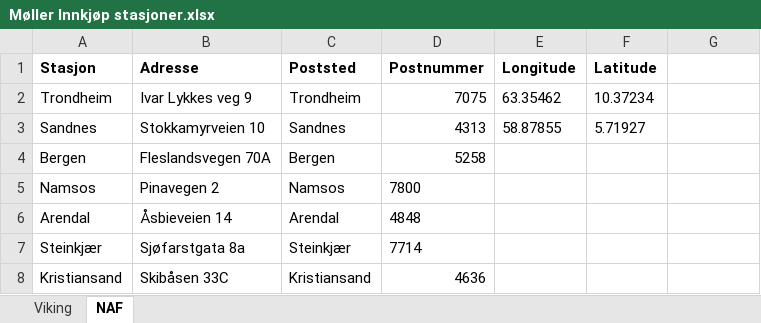
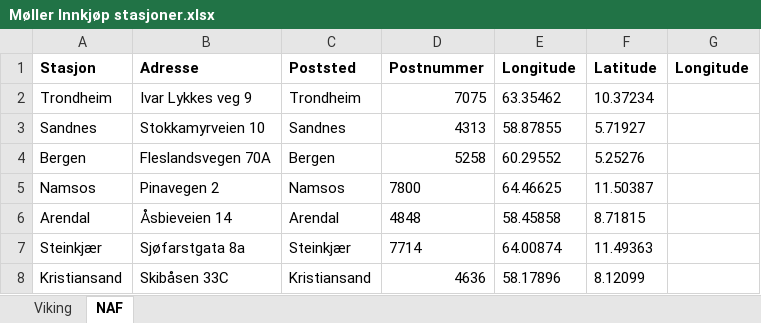
Before and after one commit to mikeljungbergtvedt/heatmaps, an Excel workbook: Møller Innkjøp stasjoner.xlsx, sheet NAF, drawn as a sheet; values as stored, in another font and other column widths than the file's, no borders; the diff names each change by its address in the sheet, - before the commit and + after, or states it on an @@ line.

Commit message:
Add files via upload

```diff
--- a/Møller Innkjøp stasjoner.xlsx (sheet NAF)
+++ b/Møller Innkjøp stasjoner.xlsx (sheet NAF)
-G1: (empty)
+G1: Longitude
-E4 (Longitude): (empty)
+E4 (Longitude): 60.29552
-F4 (Latitude): (empty)
+F4 (Latitude): 5.25276
-E5 (Longitude): (empty)
+E5 (Longitude): 64.46625
-F5 (Latitude): (empty)
+F5 (Latitude): 11.50387
-E6 (Longitude): (empty)
+E6 (Longitude): 58.45858
-F6 (Latitude): (empty)
+F6 (Latitude): 8.71815
-E7 (Longitude): (empty)
+E7 (Longitude): 64.00874
-F7 (Latitude): (empty)
+F7 (Latitude): 11.49363
-E8 (Longitude): (empty)
+E8 (Longitude): 58.17896
-F8 (Latitude): (empty)
+F8 (Latitude): 8.12099
```
Also changed, not shown: sheet Viking.
